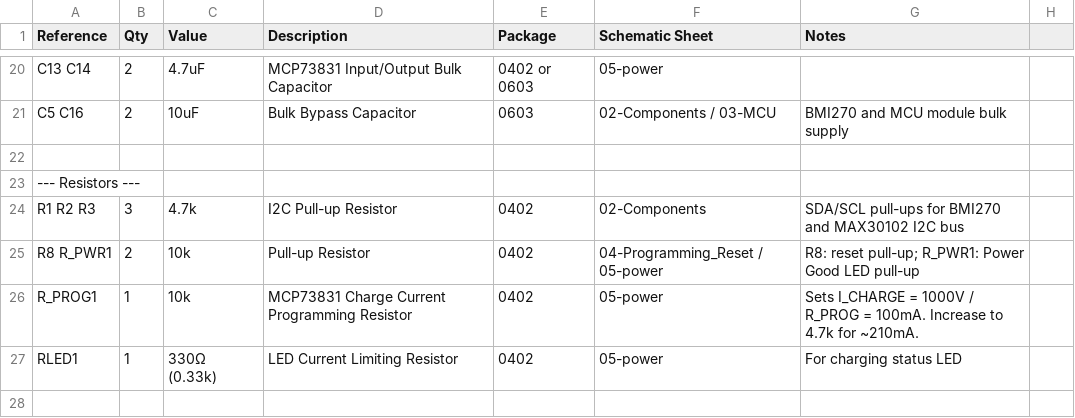
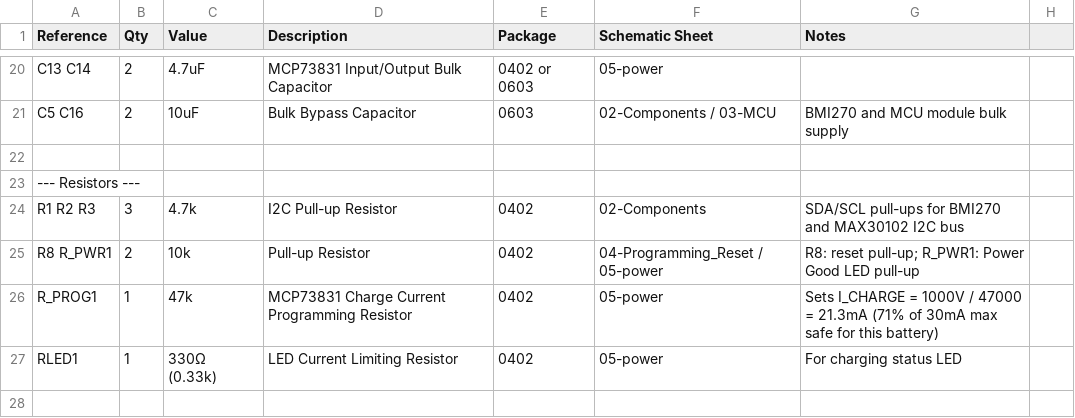
Before and after one commit to chancehowarth33/OpenBand, a CSV file: WatchWise-BOM.csv, drawn as a sheet; only a part is shown, gaps mark what is left out.

```diff
--- a/WatchWise-BOM.csv
+++ b/WatchWise-BOM.csv
@@ -25,3 +25,3 @@ R1 R2 R3,3,4.7k,I2C Pull-up Resistor,0402,02-Components,SDA/SCL pull-ups for BMI
 R8 R_PWR1,2,10k,Pull-up Resistor,0402,04-Programming_Reset / 05-power,R8: reset pull-up; R_PWR1: Power Good LED pull-up
-R_PROG1,1,10k,MCP73831 Charge Current Programming Resistor,0402,05-power,"Sets I_CHARGE = 1000V / R_PROG = 100mA. Increase to 4.7k for ~210mA."
+R_PROG1,1,47k,MCP73831 Charge Current Programming Resistor,0402,05-power,"Sets I_CHARGE = 1000V / 47000 = 21.3mA (71% of 30mA max safe for this battery)"
 RLED1,1,330Ω (0.33k),LED Current Limiting Resistor,0402,05-power,For charging status LED
```
Also changed, not shown: 19 other files.
